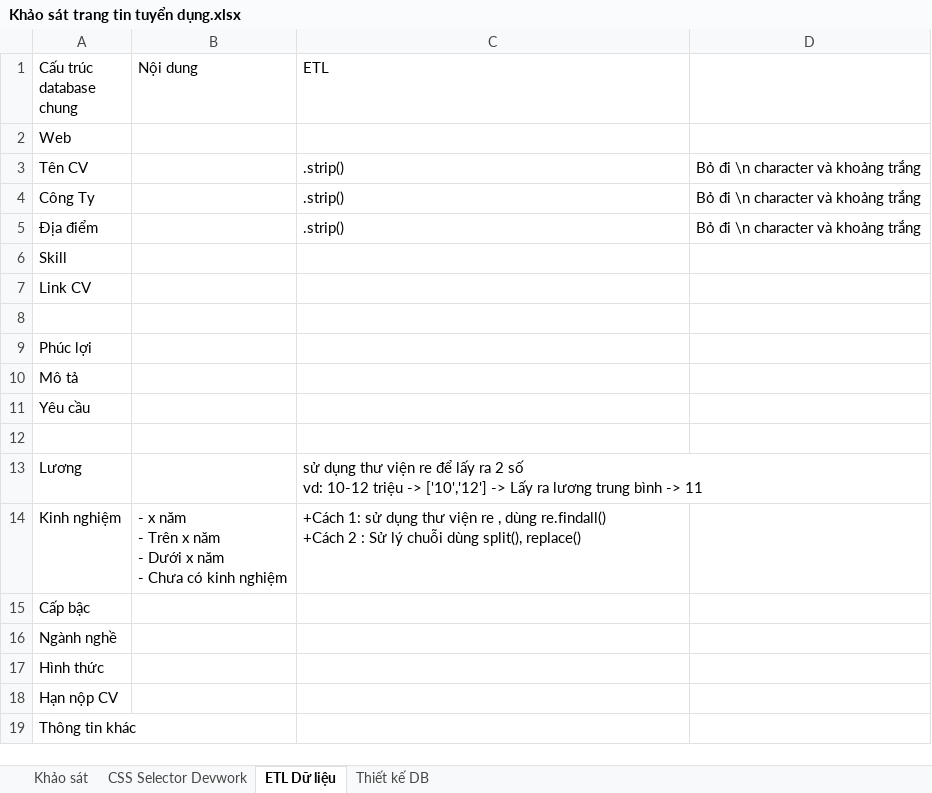
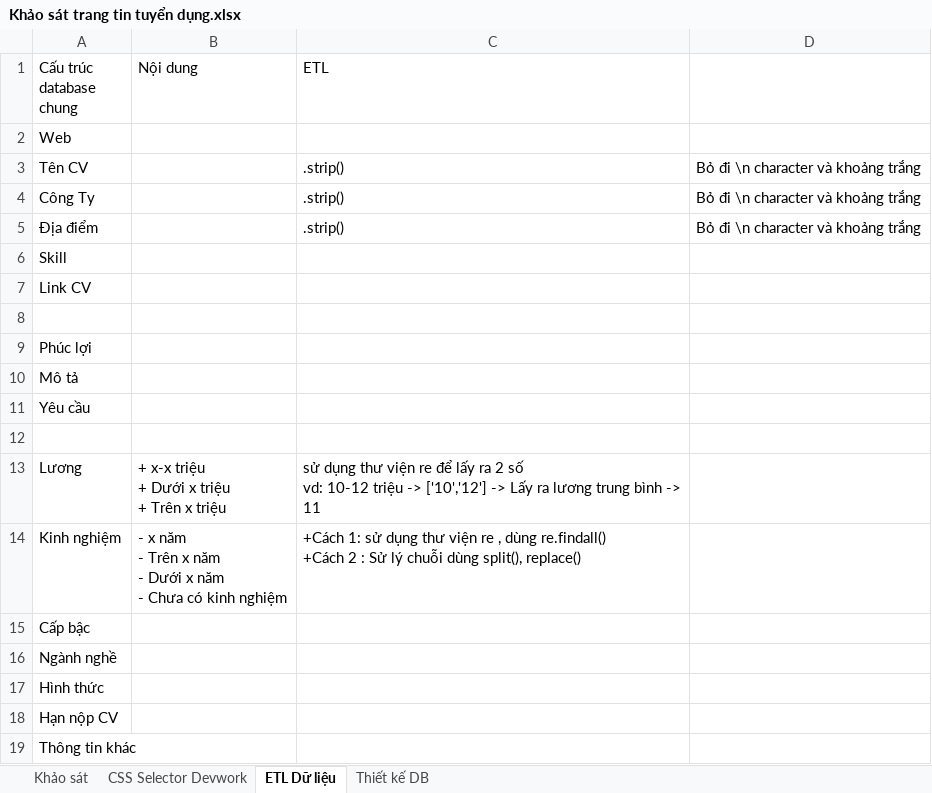
Before and after one commit to thainq1402/DevWorkSpider, an Excel workbook: Khảo sát trang tin tuyển dụng.xlsx, sheet ETL Dữ liệu, drawn as a sheet; values as stored, in another font and other column widths than the file's, no borders; ↵ is a line break in a cell; the diff names each change by its address in the sheet, - before the commit and + after, or states it on an @@ line.

Commit message:
ETL Data part 1

```diff
--- a/Khảo sát trang tin tuyển dụng.xlsx (sheet ETL Dữ liệu)
+++ b/Khảo sát trang tin tuyển dụng.xlsx (sheet ETL Dữ liệu)
-B13 (Nội dung): (empty)
+B13 (Nội dung): + x-x triệu ↵ + Dưới x triệu ↵ + Trên x triệu
```
Also changed, not shown: 1 other file.
